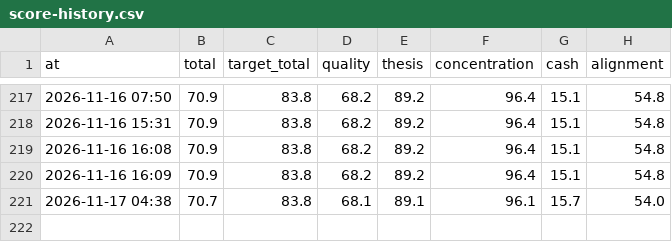
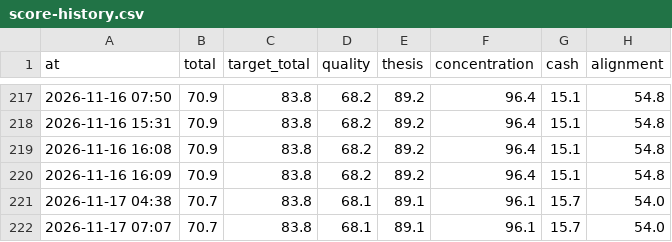
Before and after one commit to hwichan94/investment-desk, a CSV file: reports/score-history.csv, drawn as a sheet; only a part is shown, gaps mark what is left out.

```diff
--- a/reports/score-history.csv
+++ b/reports/score-history.csv
@@ -221 +221,2 @@ at,total,target_total,quality,thesis,concentration,cash,alignment
 2026-11-17 04:38,70.7,83.8,68.1,89.1,96.1,15.7,54.0
+2026-11-17 07:07,70.7,83.8,68.1,89.1,96.1,15.7,54.0
```
Also changed, not shown: 8 other files.
